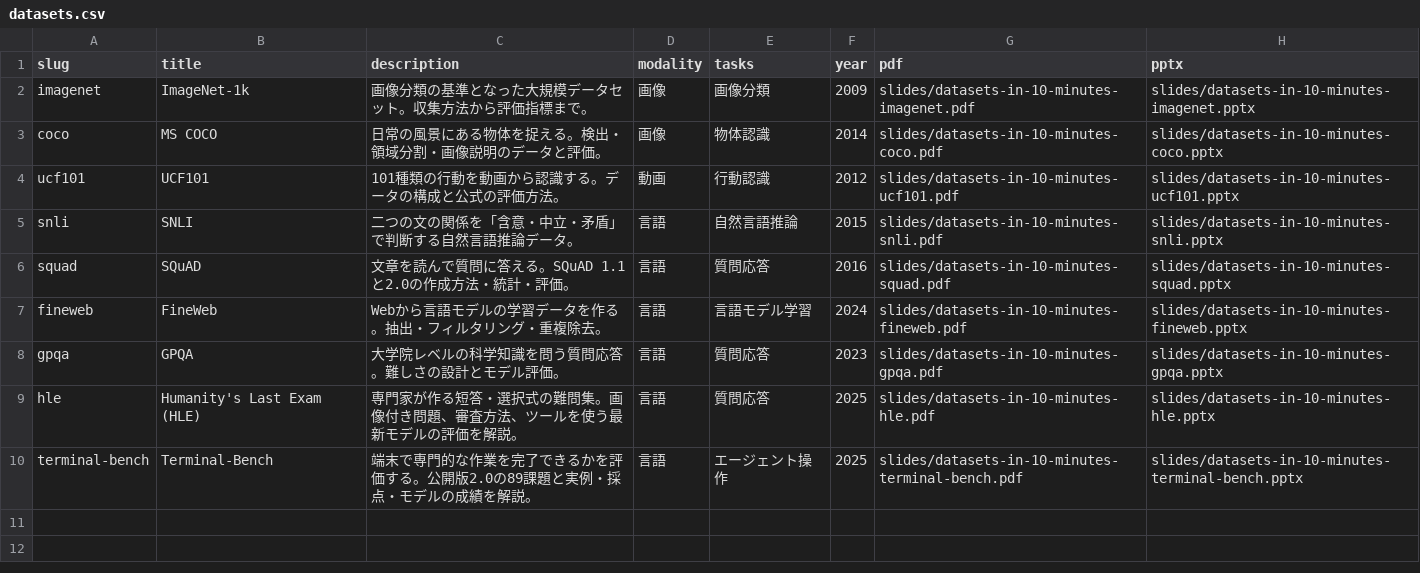
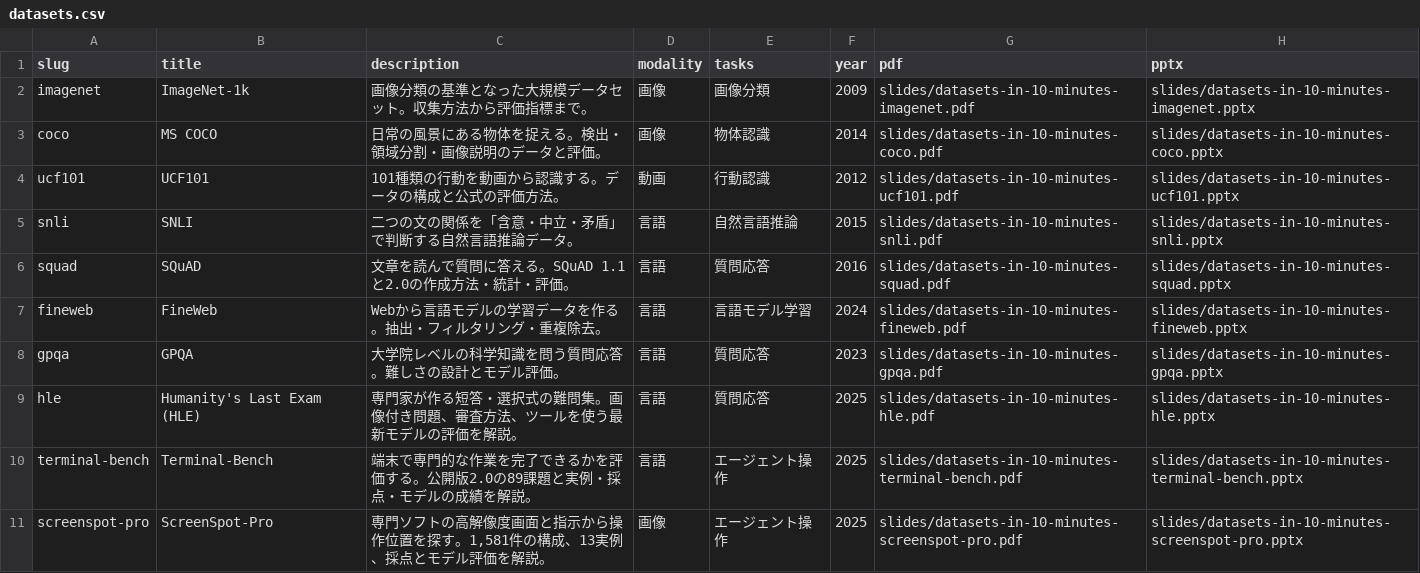
Before and after one commit to sasakiy84/datasets-in-10-minutes, a CSV file: site/datasets.csv, drawn as a sheet; the diff names each change by its address in the sheet, - before the commit and + after, or states it on an @@ line.

Commit message:
Add ScreenSpot-Pro dataset introduction and gallery entry

```diff
--- a/site/datasets.csv
+++ b/site/datasets.csv
+row 11: screenspot-pro | ScreenSpot-Pro | 専門ソフトの高解像度画面と指示から操作位置を探す。1,581件の構成、13実例、採点とモデル評価を解説。 | 画像 | エージェント操作 | 2025 | slides/datasets-in-10-minutes-screenspot-pro.pdf | slides/datasets-in-10-minutes-screenspot-pro.pptx
```
Also changed, not shown: 5 other files.
